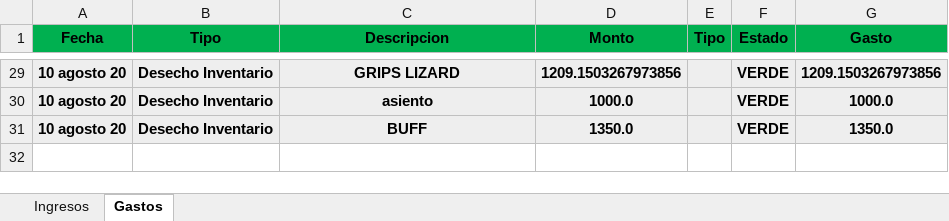
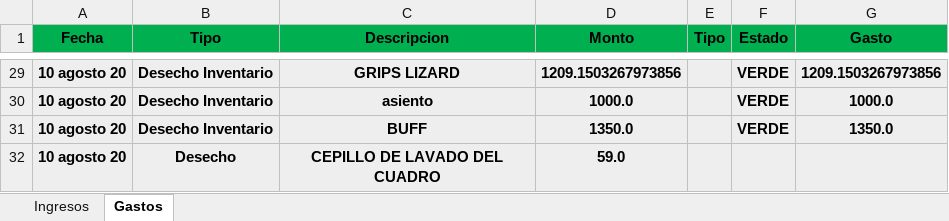
Before and after one commit to Alisbasa/EPIC-MOUNTAIN-SYSTEM, an Excel workbook: JavaApplication19/src/excel/LibrosContables.xlsx, sheet Gastos, drawn as a sheet; only a part is shown, gaps mark what is left out; values as stored, in another font and other column widths than the file's, no borders; the diff names each change by its address in the sheet, - before the commit and + after, or states it on an @@ line.

```diff
--- a/JavaApplication19/src/excel/LibrosContables.xlsx (sheet Gastos)
+++ b/JavaApplication19/src/excel/LibrosContables.xlsx (sheet Gastos)
+row 32: 10 agosto 20 | Desecho | CEPILLO DE LAVADO DEL CUADRO | 59.0
```
Also changed, not shown: JavaApplication19/src/excel/Equipo.xlsx, 2 other files.
